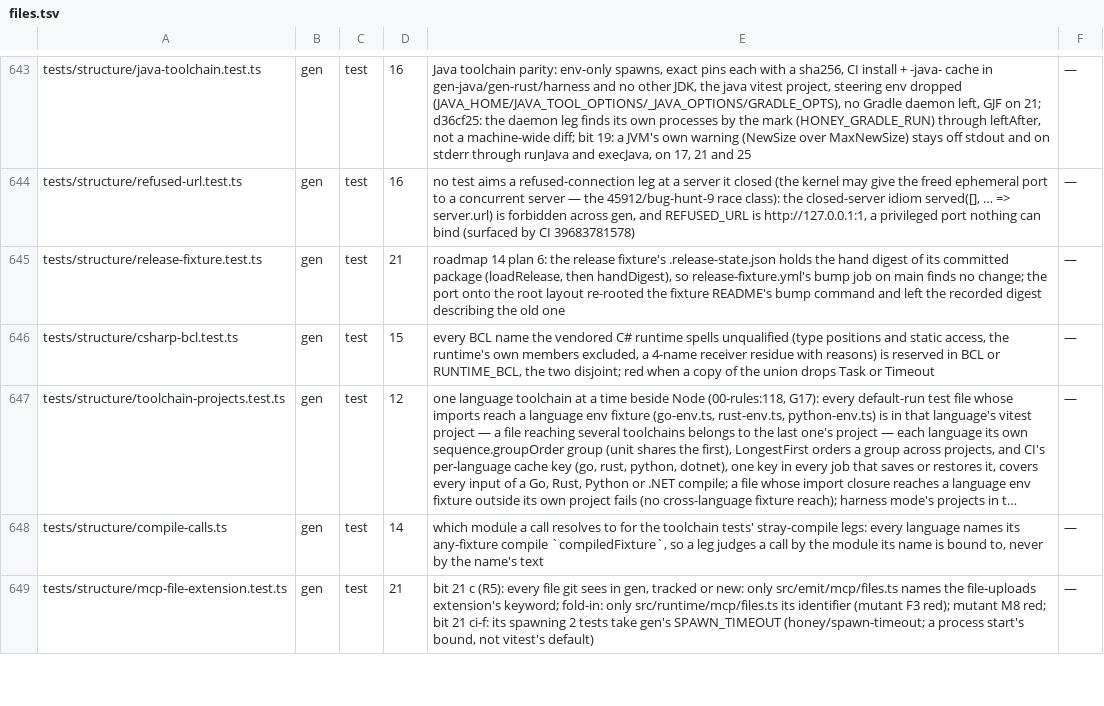
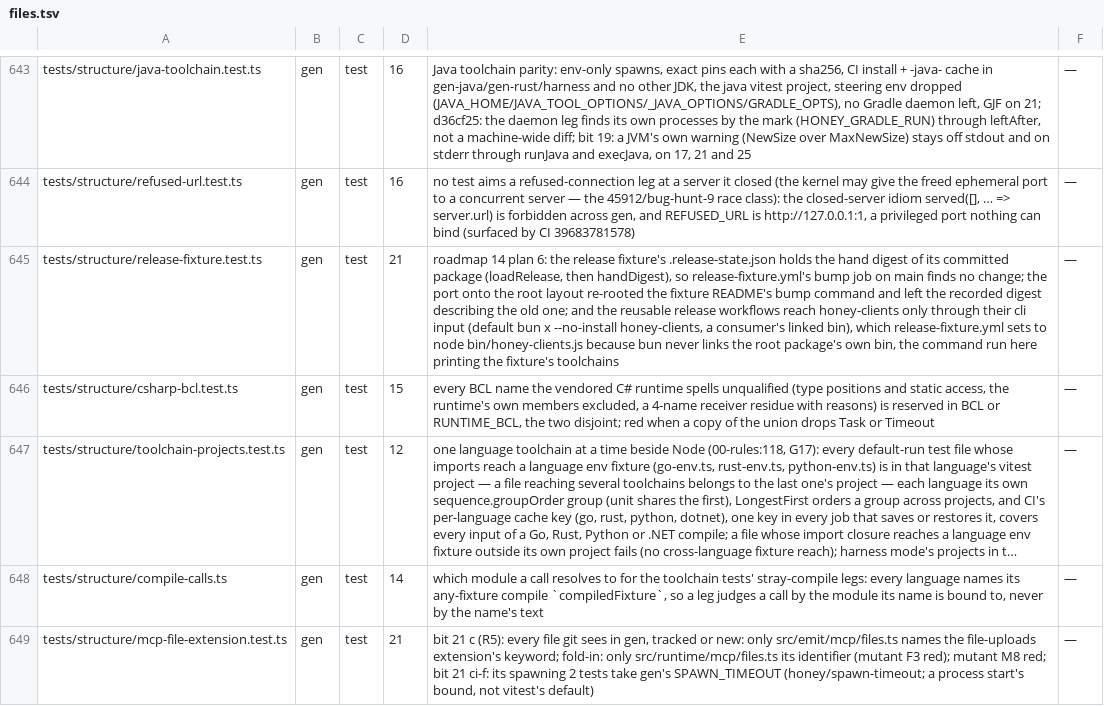
Before and after one commit to workerstack/clients, a TSV file: blueprint/files.tsv, drawn as a sheet; only a part is shown, gaps mark what is left out; long unchanged cells end in …; the diff names each change by its address in the sheet, - before the commit and + after, or states it on an @@ line.

Commit message:
fix(release): let the release workflows run a self-hosted honey-clients
The reusable release workflows ran bun x --no-install honey-clients, the bin a
consumer's @workerstack/clients install links. At the clients root the package is
the repo itself, and bun never links a root package's own bin, so the release
fixture's validate, sync and bump jobs could not find the command. Each workflow
now takes a cli input with that default, and release-fixture passes
node bin/honey-clients.js, so it still runs this commit's CLI.

```diff
--- a/blueprint/files.tsv
+++ b/blueprint/files.tsv
-E645: …the old one
+E645: …the old one; and the reusable release workflows reach honey-clients only through their cli input (default bun x --no-install honey-clients, a consumer's linked bin), which release-fixture.yml sets to node bin/honey-clients.js because bun never links the root package's own bin, the command run here printing the fixture's toolchains
```
Also changed, not shown: 6 other files.
